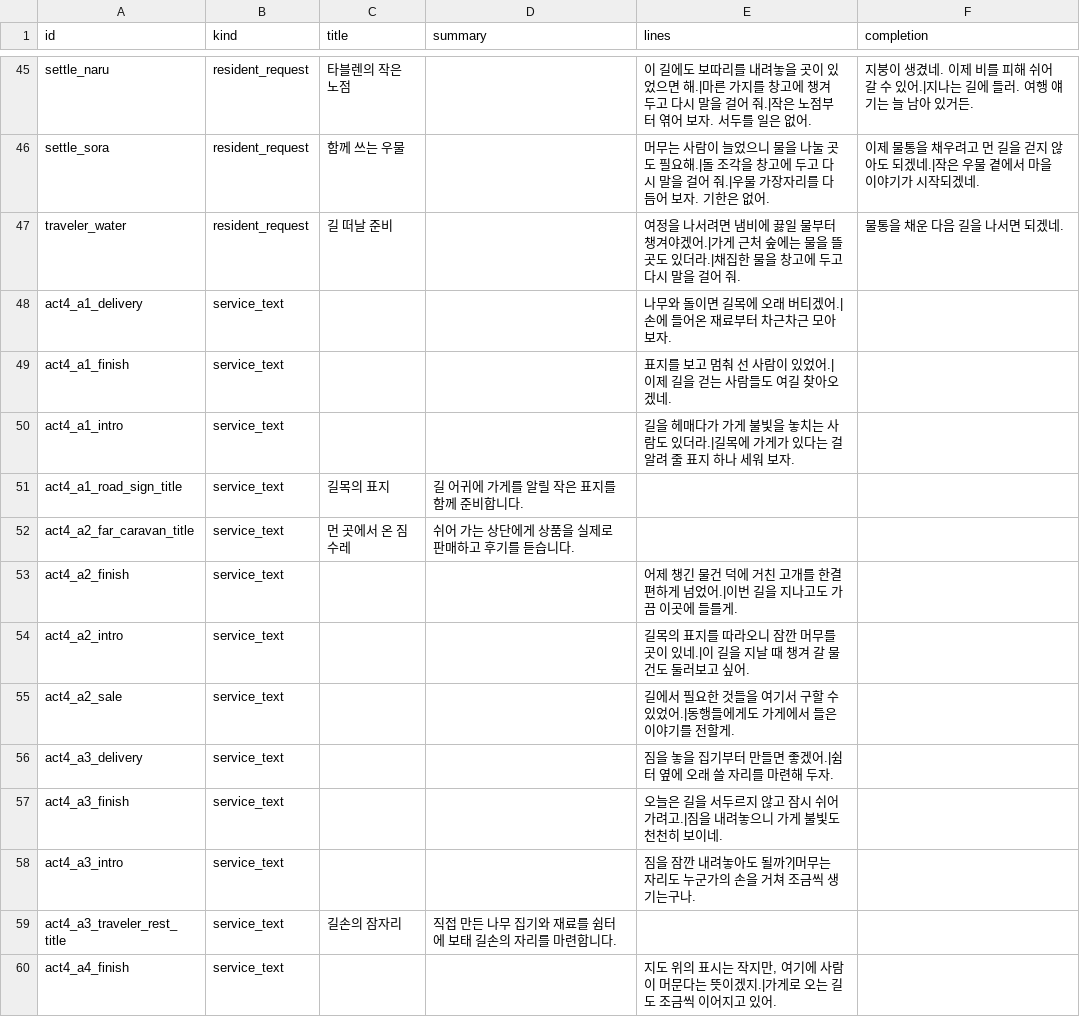
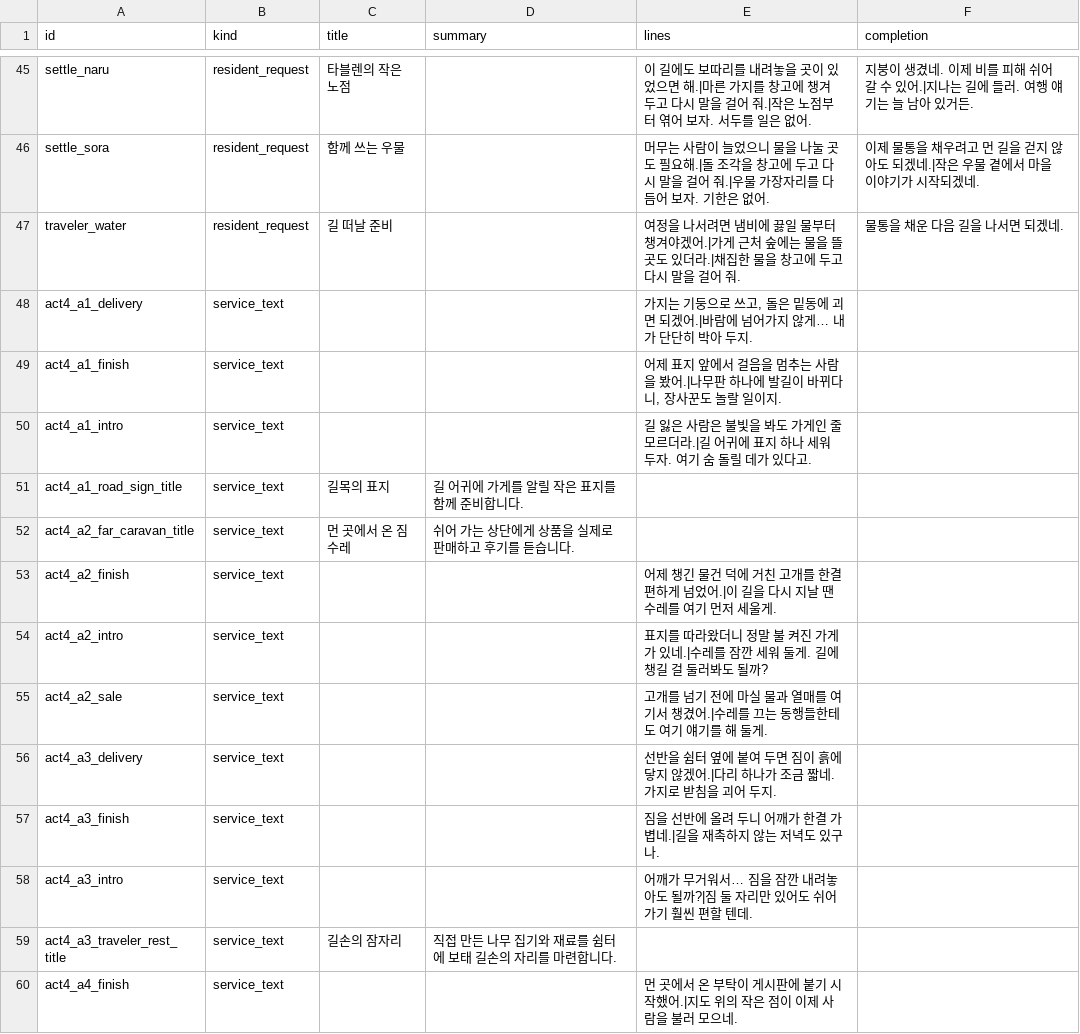
Before and after one commit to mayjohn66-cmd/project222, a CSV file: data/shop/requests/requests_text.csv, drawn as a sheet; only a part is shown, gaps mark what is left out; the diff covers the shown part only.

```diff
--- a/data/shop/requests/requests_text.csv
+++ b/data/shop/requests/requests_text.csv
@@ -47,14 +47,14 @@ settle_sora,resident_request,함께 쓰는 우물,,머무는 사람이 늘었으
 traveler_water,resident_request,길 떠날 준비,,여정을 나서려면 냄비에 끓일 물부터 챙겨야겠어.|가게 근처 숲에는 물을 뜰 곳도 있더라.|채집한 물을 창고에 두고 다시 말을 걸어 줘.,물통을 채운 다음 길을 나서면 되겠네.
-act4_a1_delivery,service_text,,,나무와 돌이면 길목에 오래 버티겠어.|손에 들어온 재료부터 차근차근 모아 보자.,
-act4_a1_finish,service_text,,,표지를 보고 멈춰 선 사람이 있었어.|이제 길을 걷는 사람들도 여길 찾아오겠네.,
-act4_a1_intro,service_text,,,길을 헤매다가 가게 불빛을 놓치는 사람도 있더라.|길목에 가게가 있다는 걸 알려 줄 표지 하나 세워 보자.,
+act4_a1_delivery,service_text,,,"가지는 기둥으로 쓰고, 돌은 밑동에 괴면 되겠어.|바람에 넘어가지 않게… 내가 단단히 박아 두지.",
+act4_a1_finish,service_text,,,"어제 표지 앞에서 걸음을 멈추는 사람을 봤어.|나무판 하나에 발길이 바뀌다니, 장사꾼도 놀랄 일이지.",
+act4_a1_intro,service_text,,,길 잃은 사람은 불빛을 봐도 가게인 줄 모르더라.|길 어귀에 표지 하나 세워 두자. 여기 숨 돌릴 데가 있다고.,
 act4_a1_road_sign_title,service_text,길목의 표지,길 어귀에 가게를 알릴 작은 표지를 함께 준비합니다.,,
 act4_a2_far_caravan_title,service_text,먼 곳에서 온 짐수레,쉬어 가는 상단에게 상품을 실제로 판매하고 후기를 듣습니다.,,
-act4_a2_finish,service_text,,,어제 챙긴 물건 덕에 거친 고개를 한결 편하게 넘었어.|이번 길을 지나고도 가끔 이곳에 들를게.,
-act4_a2_intro,service_text,,,길목의 표지를 따라오니 잠깐 머무를 곳이 있네.|이 길을 지날 때 챙겨 갈 물건도 둘러보고 싶어.,
-act4_a2_sale,service_text,,,길에서 필요한 것들을 여기서 구할 수 있었어.|동행들에게도 가게에서 들은 이야기를 전할게.,
-act4_a3_delivery,service_text,,,짐을 놓을 집기부터 만들면 좋겠어.|쉼터 옆에 오래 쓸 자리를 마련해 두자.,
-act4_a3_finish,service_text,,,오늘은 길을 서두르지 않고 잠시 쉬어 가려고.|짐을 내려놓으니 가게 불빛도 천천히 보이네.,
-act4_a3_intro,service_text,,,짐을 잠깐 내려놓아도 될까?|머무는 자리도 누군가의 손을 거쳐 조금씩 생기는구나.,
+act4_a2_finish,service_text,,,어제 챙긴 물건 덕에 거친 고개를 한결 편하게 넘었어.|이 길을 다시 지날 땐 수레를 여기 먼저 세울게.,
+act4_a2_intro,service_text,,,표지를 따라왔더니 정말 불 켜진 가게가 있네.|수레를 잠깐 세워 둘게. 길에 챙길 걸 둘러봐도 될까?,
+act4_a2_sale,service_text,,,고개를 넘기 전에 마실 물과 열매를 여기서 챙겼어.|수레를 끄는 동행들한테도 여기 얘기를 해 둘게.,
+act4_a3_delivery,service_text,,,선반을 쉼터 옆에 붙여 두면 짐이 흙에 닿지 않겠어.|다리 하나가 조금 짧네. 가지로 받침을 괴어 두지.,
+act4_a3_finish,service_text,,,짐을 선반에 올려 두니 어깨가 한결 가볍네.|길을 재촉하지 않는 저녁도 있구나.,
+act4_a3_intro,service_text,,,어깨가 무거워서… 짐을 잠깐 내려놓아도 될까?|짐 둘 자리만 있어도 쉬어 가기 훨씬 편할 텐데.,
 act4_a3_traveler_rest_title,service_text,길손의 잠자리,직접 만든 나무 집기와 재료를 쉼터에 보태 길손의 자리를 마련합니다.,,
-act4_a4_finish,service_text,,,"지도 위의 표시는 작지만, 여기에 사람이 머문다는 뜻이겠지.|가게로 오는 길도 조금씩 이어지고 있어.",
+act4_a4_finish,service_text,,,먼 곳에서 온 부탁이 게시판에 붙기 시작했어.|지도 위의 작은 점이 이제 사람을 불러 모으네.,
```
Also changed, not shown: 8 edited cells elsewhere in this file, 5 other files.
